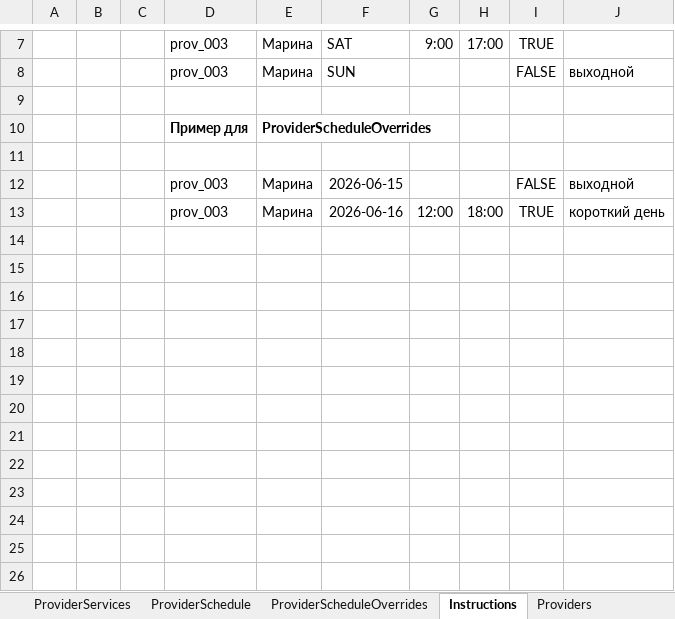
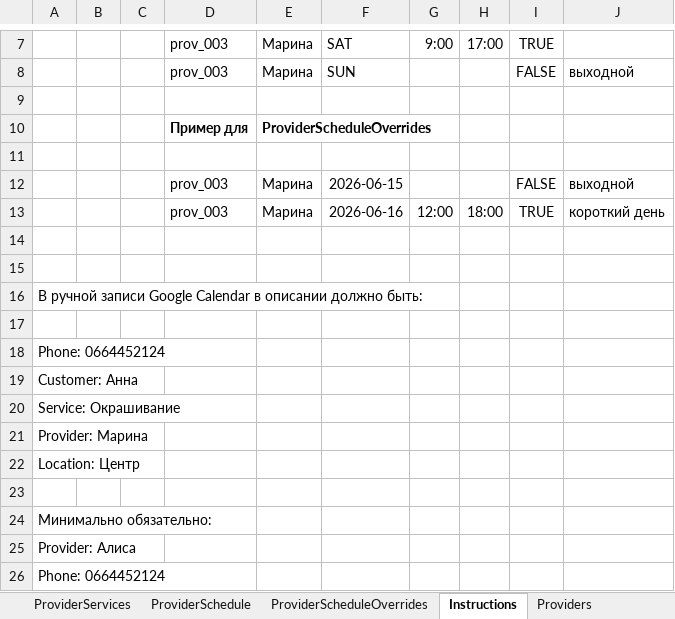
Before and after one commit to SergeyTsiganovskiy/smartflow-mvp, an Excel workbook: Docs/SmartFlow Beauty Demo.xlsx, sheet Instructions, drawn as a sheet; only a part is shown, gaps mark what is left out; values as stored, in another font and other column widths than the file's, no borders; charts and pictures not drawn; the diff names each change by its address in the sheet, - before the commit and + after, or states it on an @@ line.

```diff
--- a/Docs/SmartFlow Beauty Demo.xlsx (sheet Instructions)
+++ b/Docs/SmartFlow Beauty Demo.xlsx (sheet Instructions)
+row 14: (empty)
+row 15: (empty)
+row 16: В ручной записи Google Calendar в описании должно быть:
+row 17: (empty)
+row 18: Phone: 0664452124
+row 19: Customer: Анна
+row 20: Service: Окрашивание
+row 21: Provider: Марина
+row 22: Location: Центр
+row 23: (empty)
+row 24: Минимально обязательно:
+row 25: Provider: Алиса
+row 26: Phone: 0664452124
```
Also changed, not shown: sheet AuditLog, sheet Messages, sheet UserSessions, sheet UserStates, sheet Settings, 6 other files.
